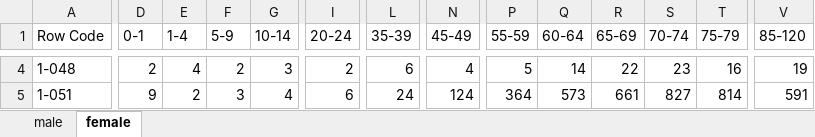
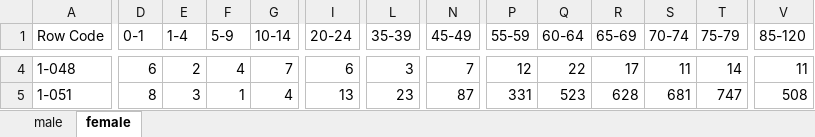
Before and after one commit to nuuuwan/statistics_lk_vital, an Excel workbook: data/norm.cause-of-death-2011.xlsx, sheet female, drawn as a sheet; only a part is shown, gaps mark what is left out; values as stored, in another font and other column widths than the file's, no borders; the diff covers the shown part only; the diff names each change by its address in the sheet, - before the commit and + after, or states it on an @@ line.

```diff
--- a/data/norm.cause-of-death-2011.xlsx (sheet female)
+++ b/data/norm.cause-of-death-2011.xlsx (sheet female)
-D4 (0-1): 2
+D4 (0-1): 6
-E4 (1-4): 4
+E4 (1-4): 2
-F4 (5-9): 2
+F4 (5-9): 4
-G4 (10-14): 3
+G4 (10-14): 7
-I4 (20-24): 2
+I4 (20-24): 6
-L4 (35-39): 6
+L4 (35-39): 3
-N4 (45-49): 4
+N4 (45-49): 7
-P4 (55-59): 5
+P4 (55-59): 12
-Q4 (60-64): 14
+Q4 (60-64): 22
-R4 (65-69): 22
+R4 (65-69): 17
-S4 (70-74): 23
+S4 (70-74): 11
-T4 (75-79): 16
+T4 (75-79): 14
-V4 (85-120): 19
+V4 (85-120): 11
-D5 (0-1): 9
+D5 (0-1): 8
-E5 (1-4): 2
+E5 (1-4): 3
-F5 (5-9): 3
+F5 (5-9): 1
-I5 (20-24): 6
+I5 (20-24): 13
-L5 (35-39): 24
+L5 (35-39): 23
-N5 (45-49): 124
+N5 (45-49): 87
-P5 (55-59): 364
+P5 (55-59): 331
-Q5 (60-64): 573
+Q5 (60-64): 523
-R5 (65-69): 661
+R5 (65-69): 628
-S5 (70-74): 827
+S5 (70-74): 681
-T5 (75-79): 814
+T5 (75-79): 747
-V5 (85-120): 591
+V5 (85-120): 508
```
Also changed, not shown: 244 edited cells elsewhere in this sheet, sheet male, data/cause-of-death-2011.xlsx, data/norm.cause-of-death-1998.xlsx, 57 other files.
